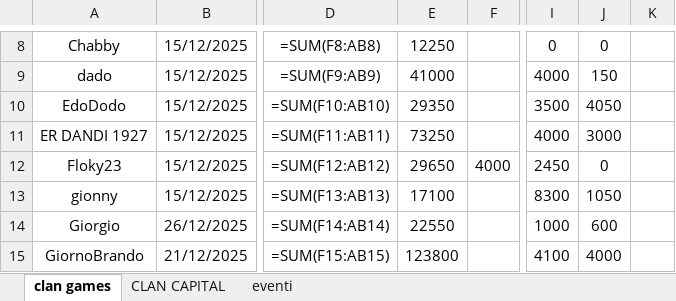
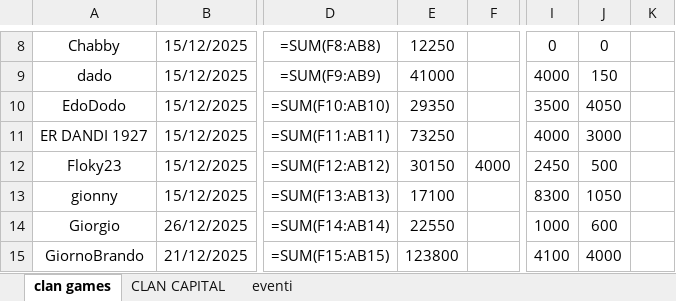
Before and after one commit to piegian99ita/clashMacacos, an Excel workbook: cc_cg_events.xlsx, sheet clan games, drawn as a sheet; only a part is shown, gaps mark what is left out; values as stored, in another font and other column widths than the file's, no borders; formulas without a stored value are shown as written; the diff names each change by its address in the sheet, - before the commit and + after, or states it on an @@ line.

```diff
--- a/cc_cg_events.xlsx (sheet clan games)
+++ b/cc_cg_events.xlsx (sheet clan games)
-E12: 29650
+E12: 30150
-J12: 0
+J12: 500
```
